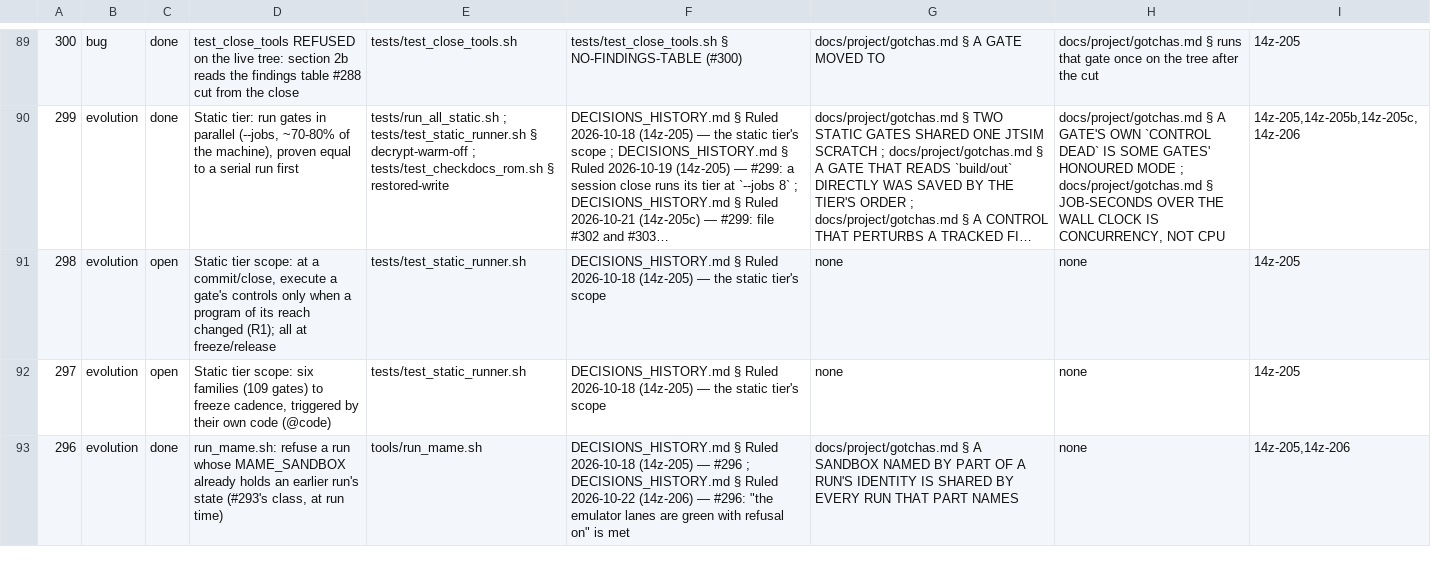
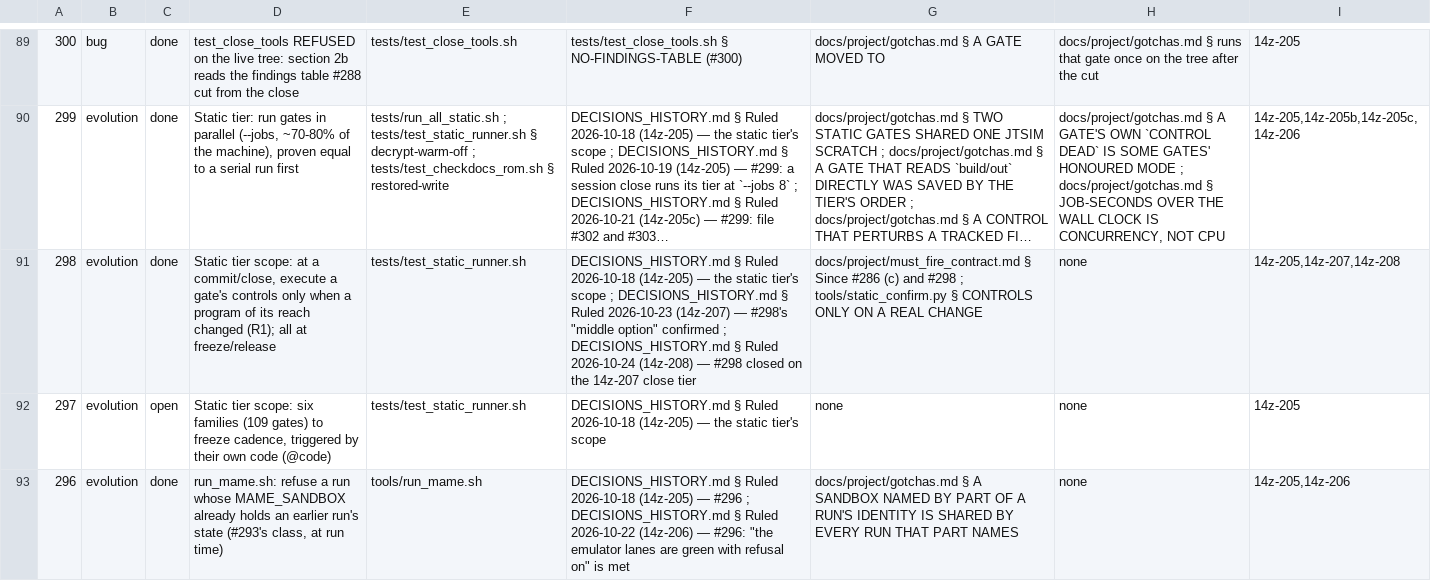
Before and after one commit to DefinitelyFrenchName/VampireSaved, a TSV file: docs/project/tickets.tsv, drawn as a sheet; only a part is shown, gaps mark what is left out; long unchanged cells end in …; the diff names each change by its address in the sheet, - before the commit and + after, or states it on an @@ line.

```diff
--- a/docs/project/tickets.tsv
+++ b/docs/project/tickets.tsv
-C91: open
+C91: done
-F91: …tier's scope
+F91: …tier's scope ; DECISIONS_HISTORY.md § Ruled 2026-10-23 (14z-207) — #298's "middle option" confirmed ; DECISIONS_HISTORY.md § Ruled 2026-10-24 (14z-208) — #298 closed on the 14z-207 close tier
-G91: none
+G91: docs/project/must_fire_contract.md § Since #286 (c) and #298 ; tools/static_confirm.py § CONTROLS ONLY ON A REAL CHANGE
-I91: 14z-205
+I91: 14z-205,14z-207,14z-208
```
Also changed, not shown: docs/project/tickets_github.tsv, 41 other files.
